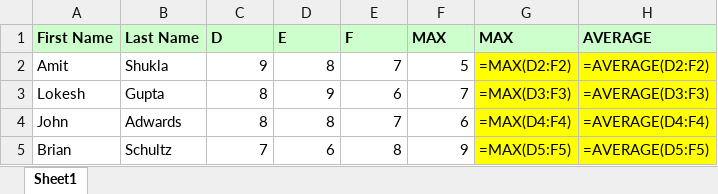
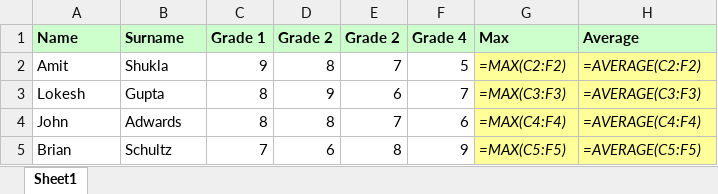
Before and after one commit to gheorgheandreea/ISM, an Excel workbook: output8.xlsx, sheet Sheet1, drawn as a sheet; values as stored, in another font and other column widths than the file's, no borders; formulas without a stored value are shown as written; removed rows and columns are numbered as before the commit, all else as after; the diff names each change by its address in the sheet, - before the commit and + after, or states it on an @@ line.

```diff
--- a/output8.xlsx (sheet Sheet1)
+++ b/output8.xlsx (sheet Sheet1)
-row 1: First Name | Last Name | D | E | F | MAX | MAX | AVERAGE
+row 1: Name | Surname | Grade 1 | Grade 2 | Grade 2 | Grade 4 | Max | Average
-G2: =MAX(D2:F2)
+G2: =MAX(C2:F2)
@@ G2:H5 fill: #FFFF00 → #FFFF99, italic: off → on @@
-H2: =AVERAGE(D2:F2)
+H2: =AVERAGE(C2:F2)
-G3: =MAX(D3:F3)
+G3: =MAX(C3:F3)
-H3: =AVERAGE(D3:F3)
+H3: =AVERAGE(C3:F3)
-G4: =MAX(D4:F4)
+G4: =MAX(C4:F4)
-H4: =AVERAGE(D4:F4)
+H4: =AVERAGE(C4:F4)
-G5: =MAX(D5:F5)
+G5: =MAX(C5:F5)
-H5: =AVERAGE(D5:F5)
+H5: =AVERAGE(C5:F5)
```
Also changed, not shown: 1 other file.
